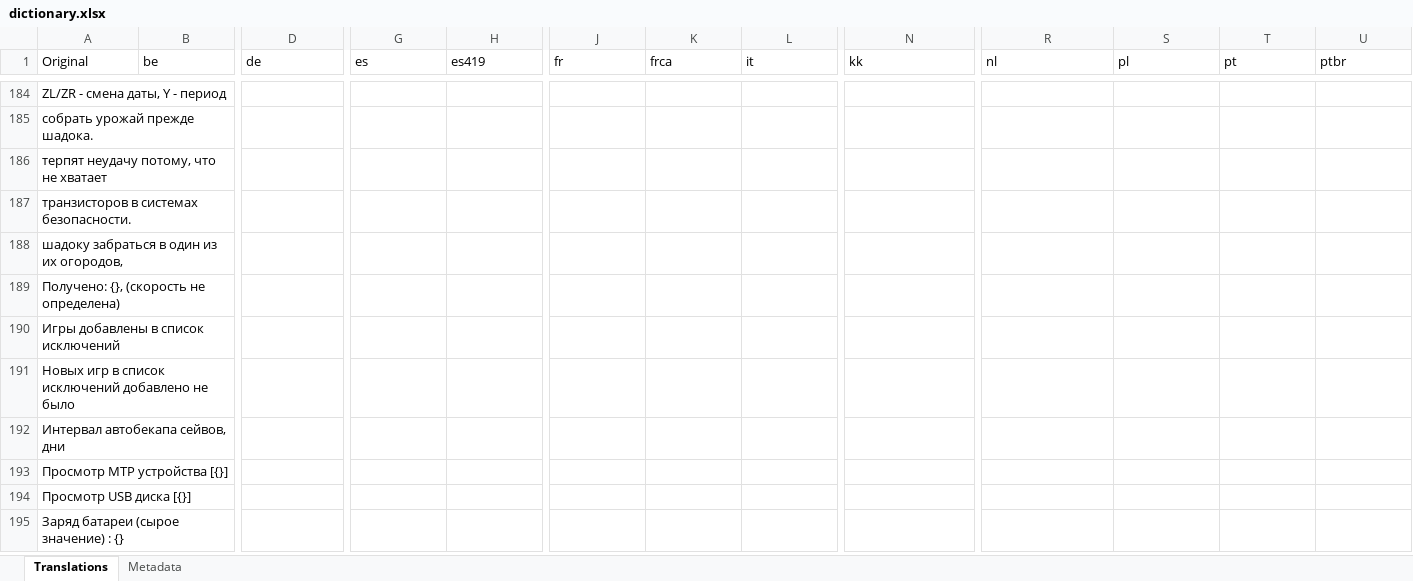
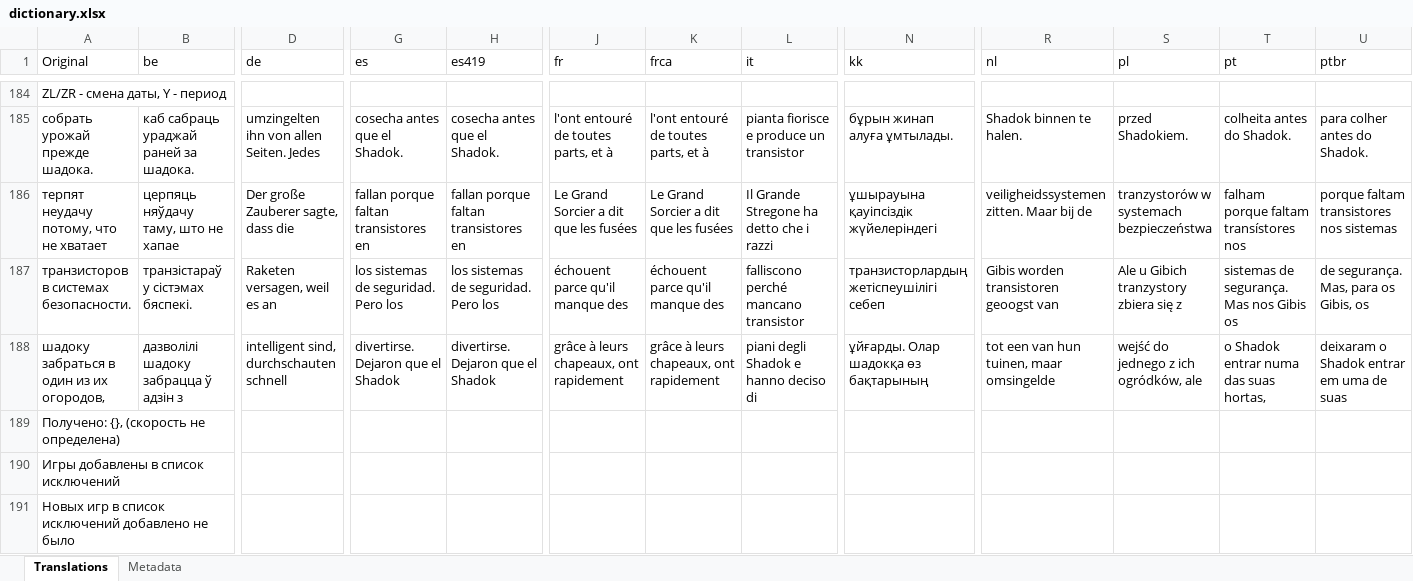
Before and after one commit to erickreyestorres/DBIPatcher, an Excel workbook: data/dictionary.xlsx, sheet Translations, drawn as a sheet; only a part is shown, gaps mark what is left out; the shorter side is filled out with more unchanged rows; values as stored, in another font and other column widths than the file's, no borders; removed rows and columns are numbered as before the commit, all else as after; rows hold the shown columns only; the diff covers the shown part only; the diff names each change by its address in the sheet, - before the commit and + after, or states it on an @@ line.

```diff
--- a/data/dictionary.xlsx (sheet Translations)
+++ b/data/dictionary.xlsx (sheet Translations)
-B185 (be): (empty)
+B185 (be): каб сабраць ураджай раней за шадока.
-D185 (de): (empty)
+D185 (de): umzingelten ihn von allen Seiten. Jedes
-G185 (es): (empty)
+G185 (es): cosecha antes que el Shadok.
-H185 (es419): (empty)
+H185 (es419): cosecha antes que el Shadok.
-J185 (fr): (empty)
+J185 (fr): l'ont entouré de toutes parts, et à
-K185 (frca): (empty)
+K185 (frca): l'ont entouré de toutes parts, et à
-L185 (it): (empty)
+L185 (it): pianta fiorisce e produce un transistor
-N185 (kk): (empty)
+N185 (kk): бұрын жинап алуға ұмтылады.
-R185 (nl): (empty)
+R185 (nl): Shadok binnen te halen.
-S185 (pl): (empty)
+S185 (pl): przed Shadokiem.
-T185 (pt): (empty)
+T185 (pt): colheita antes do Shadok.
-U185 (ptbr): (empty)
+U185 (ptbr): para colher antes do Shadok.
-row 186: терпят неудачу потому, что не хватает
-row 187: транзисторов в системах безопасности.
-row 188: шадоку забраться в один из их огородов,
+row 186: терпят неудачу потому, что не хватает | церпяць няўдачу таму, што не хапае | Der große Zauberer sagte, dass die | fallan porque faltan transistores en | fallan porque faltan transistores en | Le Grand Sorcier a dit que les fusées | Le Grand Sorcier a dit que les fusées | Il Grande Stregone ha detto che i razzi | ұшырауына қауіпсіздік жүйелеріндегі | veiligheidssystemen zitten. Maar bij de | tranzystorów w systemach bezpieczeństwa | falham porque faltam transístores nos | porque faltam transistores nos sistemas
+row 187: транзисторов в системах безопасности. | транзістараў у сістэмах бяспекі. | Raketen versagen, weil es an | los sistemas de seguridad. Pero los | los sistemas de seguridad. Pero los | échouent parce qu'il manque des | échouent parce qu'il manque des | falliscono perché mancano transistor | транзисторлардың жетіспеушілігі себеп | Gibis worden transistoren geoogst van | Ale u Gibich tranzystory zbiera się z | sistemas de segurança. Mas nos Gibis os | de segurança. Mas, para os Gibis, os
+row 188: шадоку забраться в один из их огородов, | дазволілі шадоку забрацца ў адзін з | intelligent sind, durchschauten schnell | divertirse. Dejaron que el Shadok | divertirse. Dejaron que el Shadok | grâce à leurs chapeaux, ont rapidement | grâce à leurs chapeaux, ont rapidement | piani degli Shadok e hanno deciso di | ұйғарды. Олар шадокқа өз бақтарының | tot een van hun tuinen, maar omsingelde | wejść do jednego z ich ogródków, ale | o Shadok entrar numa das suas hortas, | deixaram o Shadok entrar em uma de suas
```
Also changed, not shown: 63 added rows, 63 removed rows and 66 edited cells elsewhere in this sheet, 2 other files.
